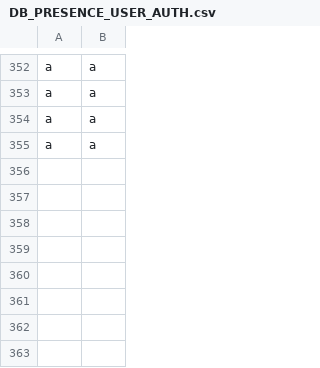
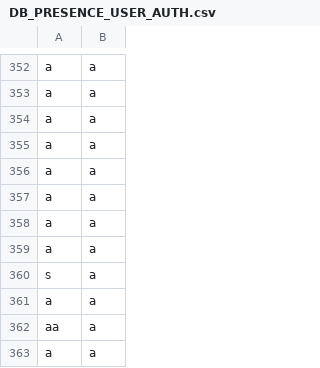
Before and after one commit to aidrecabrera/presence-um, a CSV file: src/main/resources/database/DB_PRESENCE_USER_AUTH.csv, drawn as a sheet; only a part is shown, gaps mark what is left out; the diff names each change by its address in the sheet, - before the commit and + after, or states it on an @@ line.

```diff
--- a/src/main/resources/database/DB_PRESENCE_USER_AUTH.csv
+++ b/src/main/resources/database/DB_PRESENCE_USER_AUTH.csv
+row 356: a | a
+row 357: a | a
+row 358: a | a
+row 359: a | a
+row 360: s | a
+row 361: a | a
+row 362: aa | a
+row 363: a | a
```
Also changed, not shown: src/main/resources/attendance/9709_CCE107_ATTENDANCE_SHEET.csv, 1 other file.
